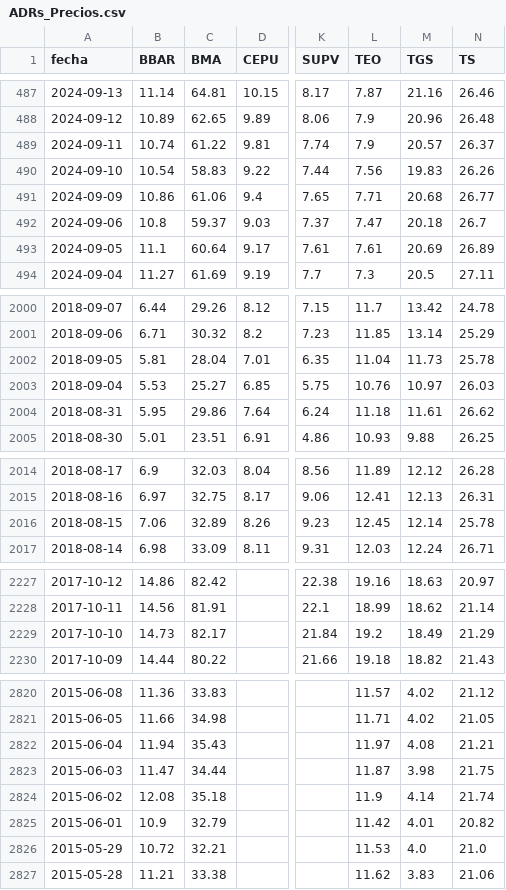
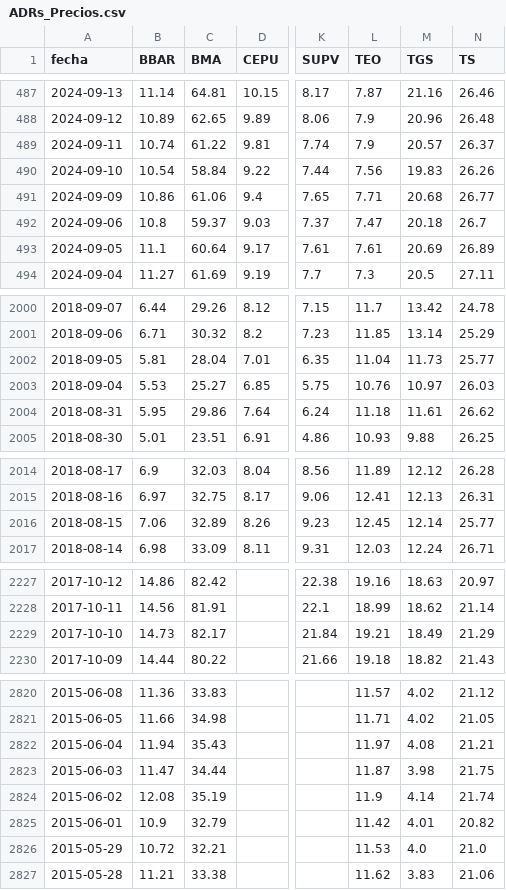
Before and after one commit to jesusrobles824/Automatizacion-descarga-bases-de-datos-Python, a CSV file: ADRs_Precios.csv, drawn as a sheet; only a part is shown, gaps mark what is left out; the diff covers the shown part only; the diff names each change by its address in the sheet, - before the commit and + after, or states it on an @@ line.

```diff
--- a/ADRs_Precios.csv
+++ b/ADRs_Precios.csv
-C490 (BMA): 58.83
+C490 (BMA): 58.84
-N2002 (TS): 25.78
+N2002 (TS): 25.77
-N2016 (TS): 25.78
+N2016 (TS): 25.77
-L2229 (TEO): 19.2
+L2229 (TEO): 19.21
-C2824 (BMA): 35.18
+C2824 (BMA): 35.19
```
Also changed, not shown: 3 edited cells elsewhere in this file, ADRs_variacion_porcentual_diaria.csv.
